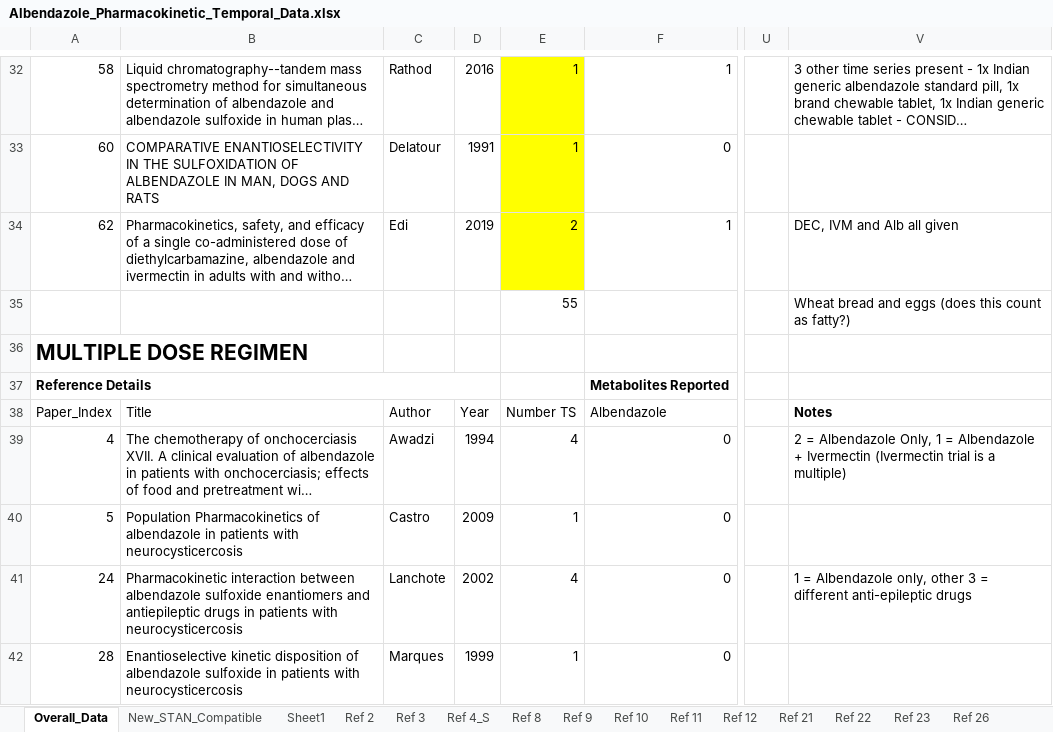
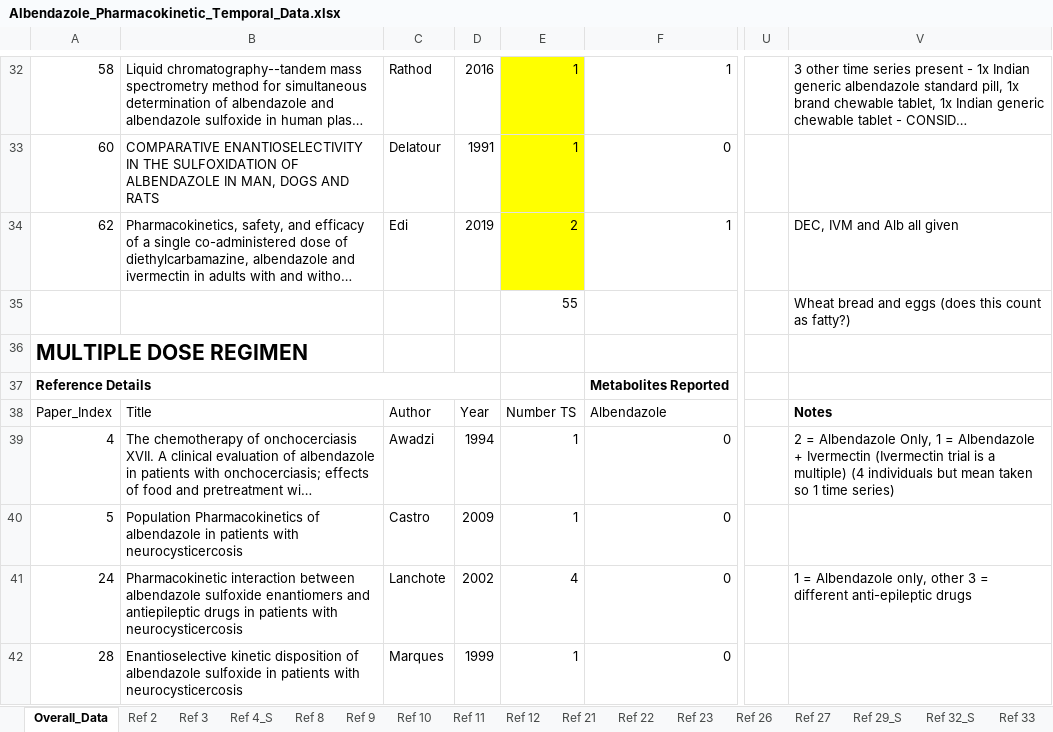
Before and after one commit to cwhittaker1000/albendazole_pk, an Excel workbook: Data/Albendazole_Pharmacokinetic_Data/Albendazole_Pharmacokinetic_Temporal_Data.xlsx, sheet Overall_Data, drawn as a sheet; only a part is shown, gaps mark what is left out; long unchanged cells end in …; values as stored, in another font and other column widths than the file's, no borders; the diff covers the shown part only; the diff names each change by its address in the sheet, - before the commit and + after, or states it on an @@ line.

Commit message:
multi-dose related stuff

```diff
--- a/Data/Albendazole_Pharmacokinetic_Data/Albendazole_Pharmacokinetic_Temporal_Data.xlsx (sheet Overall_Data)
+++ b/Data/Albendazole_Pharmacokinetic_Data/Albendazole_Pharmacokinetic_Temporal_Data.xlsx (sheet Overall_Data)
-E39: 4
+E39: 1
-V39: …a multiple)
+V39: …a multiple) (4 individuals but mean taken so 1 time series)
```
Also changed, not shown: 4 edited cells and cell formats elsewhere in this sheet, sheet Ref 32_M, sheet Ref 24, sheet Ref 28, sheet Ref 56, sheet Ref 57, sheet Ref 59, 1 more sheet, other sheet tabs, 8 other files.
